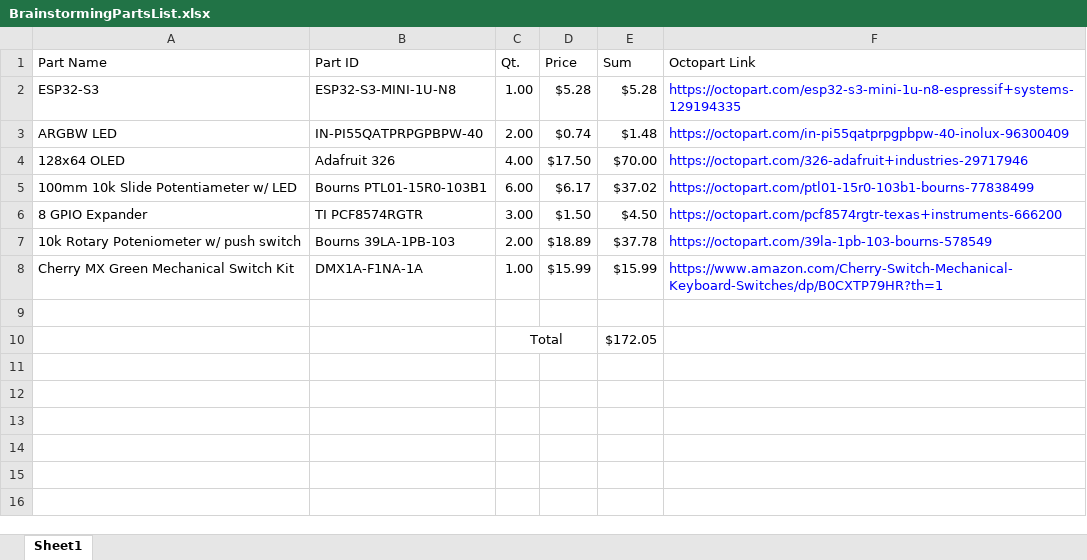
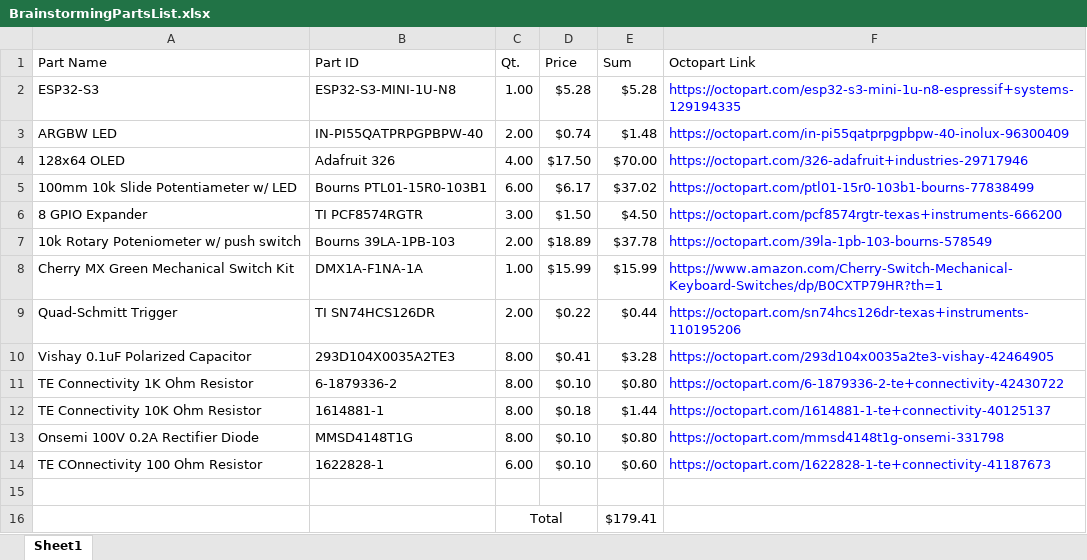
Before and after one commit to nimsgernd/Deej_ESP, an Excel workbook: Hardware/BrainstormingPartsList.xlsx, sheet Sheet1, drawn as a sheet; values as stored, in another font and other column widths than the file's, no borders; addresses are those after the commit; the diff names each change by its address in the sheet, - before the commit and + after, or states it on an @@ line.

Commit message:
Figured out componentes for hardware debouncing and making sure all components have 3D models for when it comes time to make an enclosure

```diff
--- a/Hardware/BrainstormingPartsList.xlsx (sheet Sheet1)
+++ b/Hardware/BrainstormingPartsList.xlsx (sheet Sheet1)
+row 9: Quad-Schmitt Trigger | TI SN74HCS126DR | 2.00 | $0.22 | $0.44 | https://octopart.com/sn74hcs126dr-texas+instruments-110195206
+row 10: Vishay 0.1uF Polarized Capacitor | 293D104X0035A2TE3 | 8.00 | $0.41 | $3.28 | https://octopart.com/293d104x0035a2te3-vishay-42464905
+row 11: TE Connectivity 1K Ohm Resistor | 6-1879336-2 | 8.00 | $0.10 | $0.80 | https://octopart.com/6-1879336-2-te+connectivity-42430722
+row 12: TE Connectivity 10K Ohm Resistor | 1614881-1 | 8.00 | $0.18 | $1.44 | https://octopart.com/1614881-1-te+connectivity-40125137
+row 13: Onsemi 100V 0.2A Rectifier Diode | MMSD4148T1G | 8.00 | $0.10 | $0.80 | https://octopart.com/mmsd4148t1g-onsemi-331798
+row 14: TE COnnectivity 100 Ohm Resistor | 1622828-1 | 6.00 | $0.10 | $0.60 | https://octopart.com/1622828-1-te+connectivity-41187673
-E16 (Sum): $172.05
+E16 (Sum): $179.41
```
Also changed, not shown: 10 other files.
